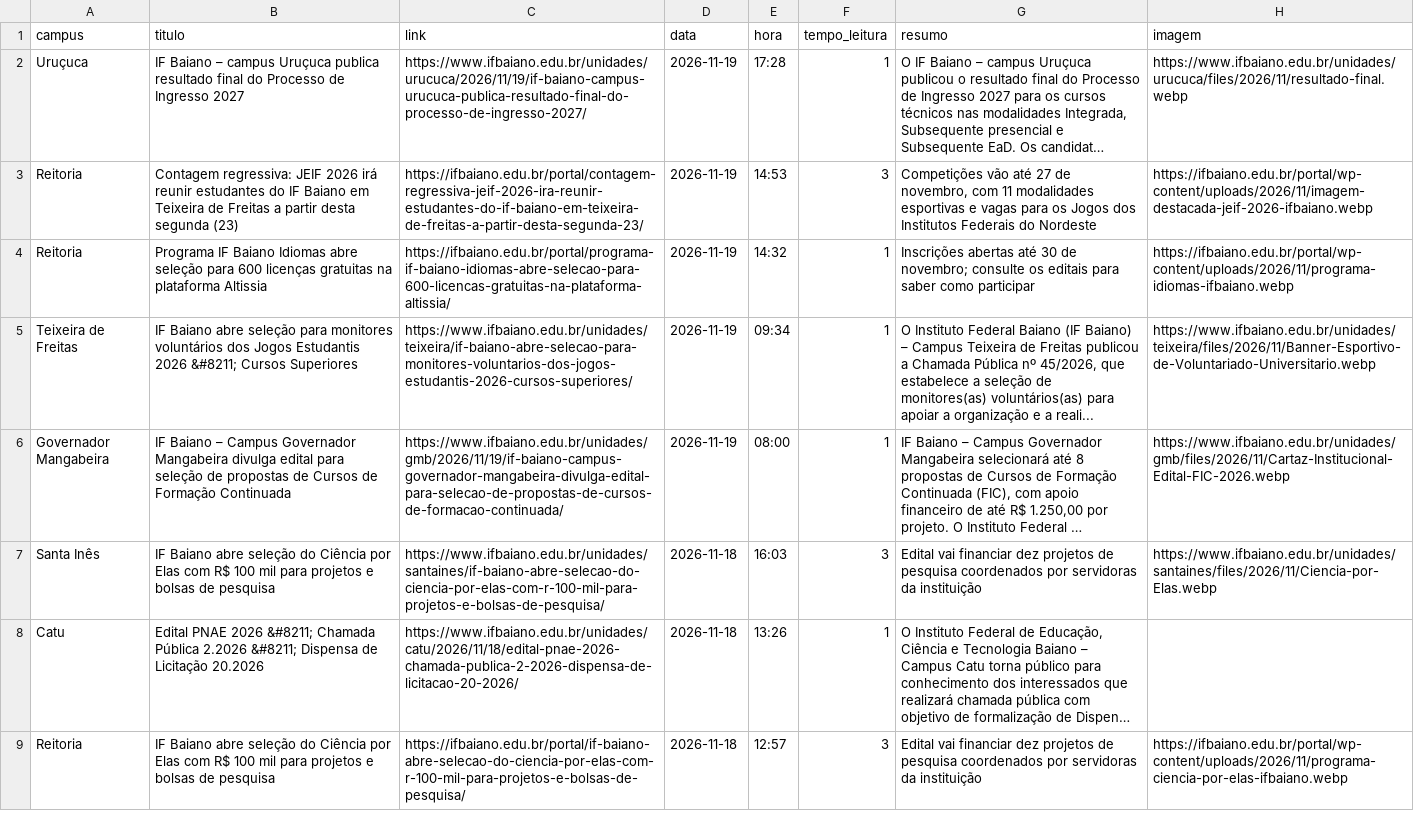
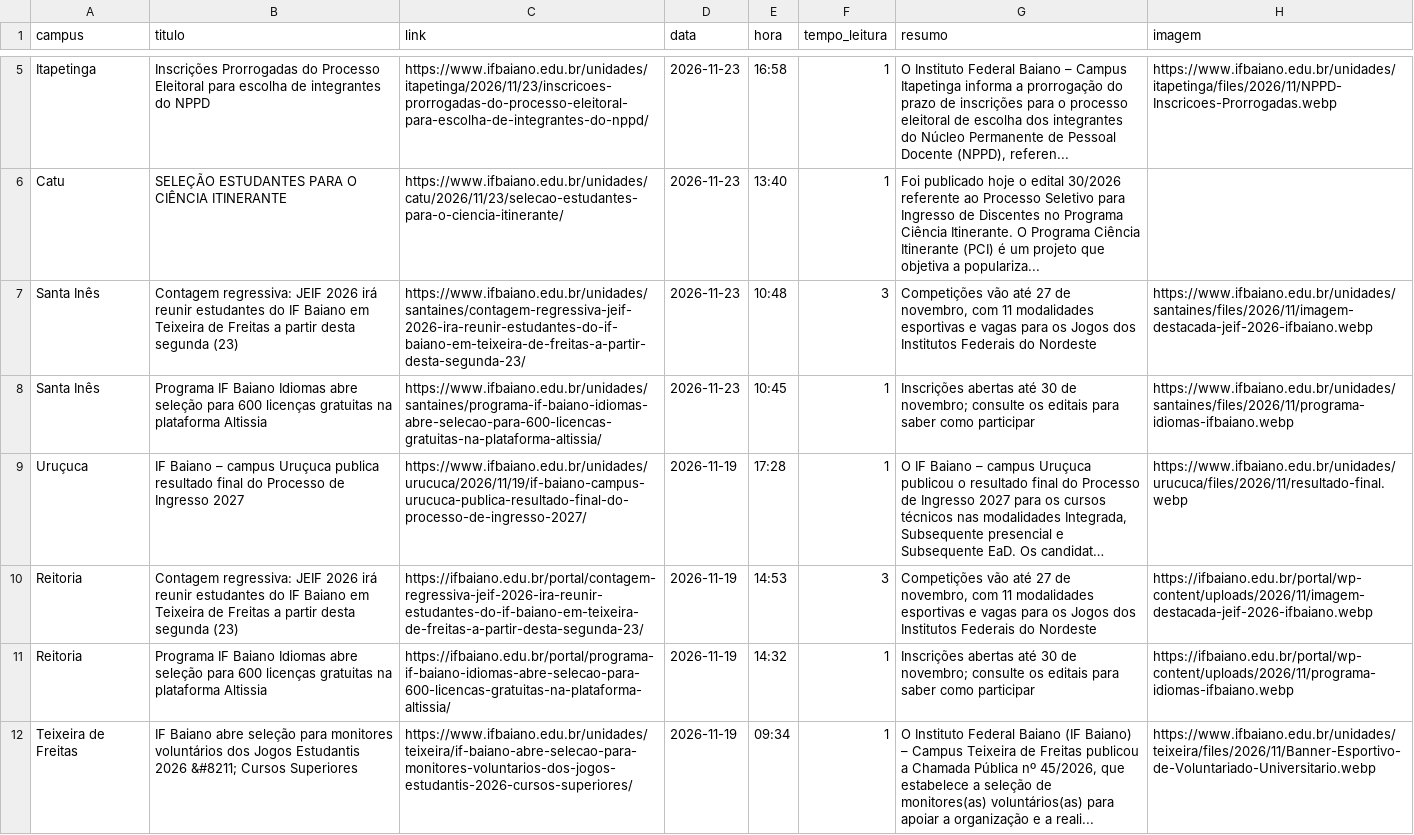
Before and after one commit to ascomifbaiano/jornal-bembaiano, a CSV file: data/historico_noticias.csv, drawn as a sheet; only a part is shown, gaps mark what is left out; the shorter side is filled out with more unchanged rows; long unchanged cells end in …; the diff covers the shown part only; the diff names each change by its address in the sheet, - before the commit and + after, or states it on an @@ line.

```diff
--- a/data/historico_noticias.csv
+++ b/data/historico_noticias.csv
+row 5: Itapetinga | Inscrições Prorrogadas do Processo Eleitoral para escolha de integrantes do NPPD | https://www.ifbaiano.edu.br/unidades/itapetinga/2026/11/23/inscricoes-prorrogadas-do-processo-eleitoral-para-escolha-de-integrantes-do-nppd/ | 2026-11-23 | 16:58 | 1 | O Instituto Federal Baiano – Campus Itapetinga informa a prorrogação do prazo de inscrições para o processo eleitoral de escolha dos integrantes do Núcleo Permanente de Pessoal Docente (NPPD), referen... | https://www.ifbaiano.edu.br/unidades/itapetinga/files/2026/11/NPPD-Inscricoes-Prorrogadas.webp
+row 6: Catu | SELEÇÃO ESTUDANTES PARA O CIÊNCIA ITINERANTE | https://www.ifbaiano.edu.br/unidades/catu/2026/11/23/selecao-estudantes-para-o-ciencia-itinerante/ | 2026-11-23 | 13:40 | 1 | Foi publicado hoje o edital 30/2026 referente ao Processo Seletivo para Ingresso de Discentes no Programa Ciência Itinerante. O Programa Ciência Itinerante (PCI) é um projeto que objetiva a populariza...
+row 7: Santa Inês | Contagem regressiva: JEIF 2026 irá reunir estudantes do IF Baiano em Teixeira de Freitas a partir desta segunda (23) | https://www.ifbaiano.edu.br/unidades/santaines/contagem-regressiva-jeif-2026-ira-reunir-estudantes-do-if-baiano-em-teixeira-de-freitas-a-partir-desta-segunda-23/ | 2026-11-23 | 10:48 | 3 | Competições vão até 27 de novembro, com 11 modalidades esportivas e vagas para os Jogos dos Institutos Federais do Nordeste | https://www.ifbaiano.edu.br/unidades/santaines/files/2026/11/imagem-destacada-jeif-2026-ifbaiano.webp
+row 8: Santa Inês | Programa IF Baiano Idiomas abre seleção para 600 licenças gratuitas na plataforma Altissia | https://www.ifbaiano.edu.br/unidades/santaines/programa-if-baiano-idiomas-abre-selecao-para-600-licencas-gratuitas-na-plataforma-altissia/ | 2026-11-23 | 10:45 | 1 | Inscrições abertas até 30 de novembro; consulte os editais para saber como participar | https://www.ifbaiano.edu.br/unidades/santaines/files/2026/11/programa-idiomas-ifbaiano.webp
```
Also changed, not shown: 3 added rows, 5 removed rows, 1 moved row and 2 edited cells elsewhere in this file.
